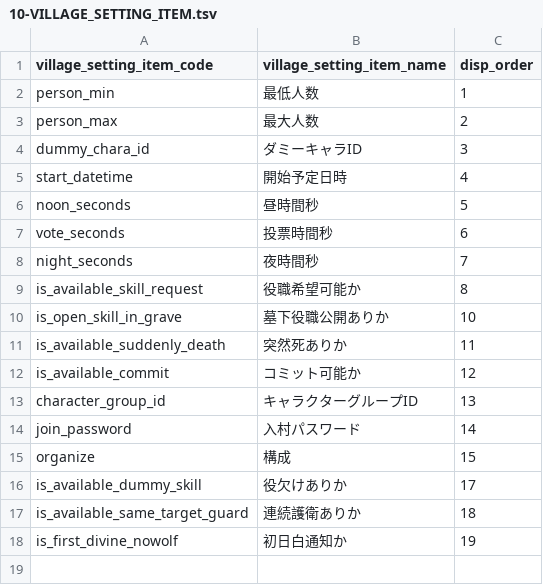
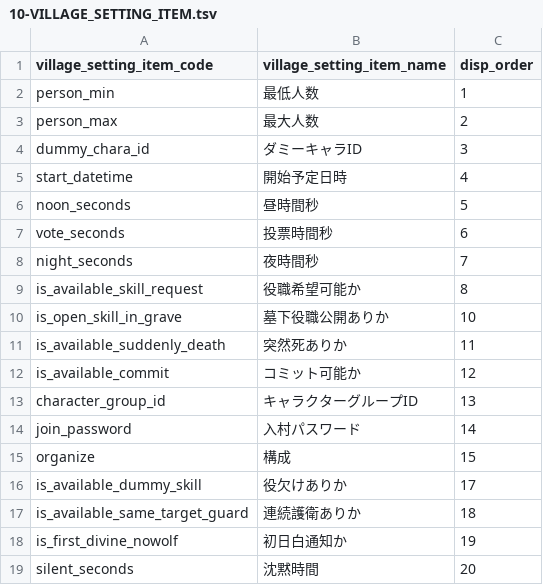
Before and after one commit to h-orito/lastwolf, a TSV file: backend/dbflute_lastwolfdb/playsql/data/common/tsv/UTF-8/10-VILLAGE_SETTING_ITEM.tsv, drawn as a sheet.

```diff
--- a/backend/dbflute_lastwolfdb/playsql/data/common/tsv/UTF-8/10-VILLAGE_SETTING_ITEM.tsv
+++ b/backend/dbflute_lastwolfdb/playsql/data/common/tsv/UTF-8/10-VILLAGE_SETTING_ITEM.tsv
@@ -18 +18,2 @@ is_available_same_target_guard	連続護衛ありか	18
 is_first_divine_nowolf	初日白通知か	19
+silent_seconds	沈黙時間	20
```
Also changed, not shown: 15 other files.
